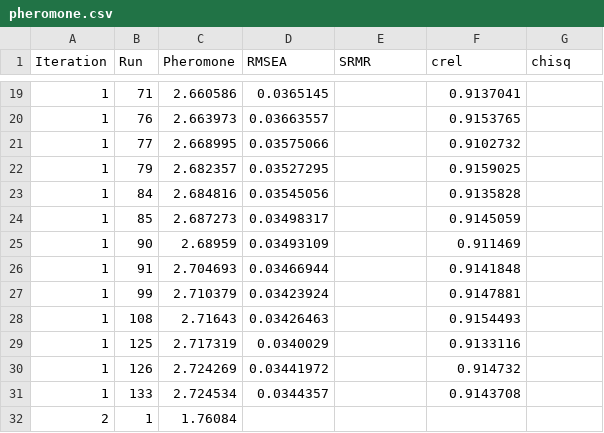
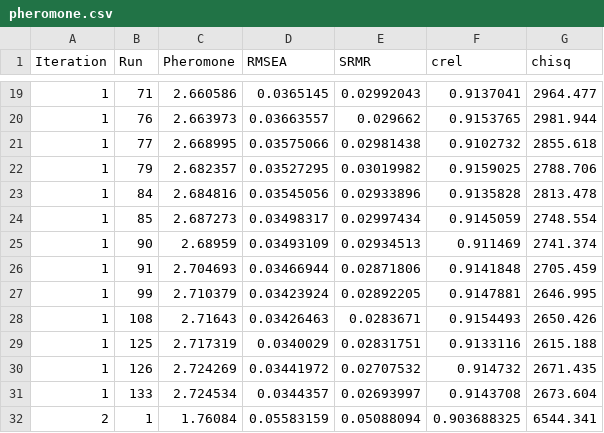
Before and after one commit to carolinelee78/maple-aster, a CSV file: pheromone.csv, drawn as a sheet; only a part is shown, gaps mark what is left out; the diff covers the shown part only.

```diff
--- a/pheromone.csv
+++ b/pheromone.csv
@@ -19,14 +19,14 @@
-1,71,2.660586,0.0365145,,0.9137041,
-1,76,2.663973,0.03663557,,0.9153765,
-1,77,2.668995,0.03575066,,0.9102732,
-1,79,2.682357,0.03527295,,0.9159025,
-1,84,2.684816,0.03545056,,0.9135828,
-1,85,2.687273,0.03498317,,0.9145059,
-1,90,2.68959,0.03493109,,0.911469,
-1,91,2.704693,0.03466944,,0.9141848,
-1,99,2.710379,0.03423924,,0.9147881,
-1,108,2.71643,0.03426463,,0.9154493,
-1,125,2.717319,0.0340029,,0.9133116,
-1,126,2.724269,0.03441972,,0.914732,
-1,133,2.724534,0.0344357,,0.9143708,
-2,1,1.76084,,,,
+1,71,2.660586,0.0365145,0.02992043,0.9137041,2964.477
+1,76,2.663973,0.03663557,0.029662,0.9153765,2981.944
+1,77,2.668995,0.03575066,0.02981438,0.9102732,2855.618
+1,79,2.682357,0.03527295,0.03019982,0.9159025,2788.706
+1,84,2.684816,0.03545056,0.02933896,0.9135828,2813.478
+1,85,2.687273,0.03498317,0.02997434,0.9145059,2748.554
+1,90,2.68959,0.03493109,0.02934513,0.911469,2741.374
+1,91,2.704693,0.03466944,0.02871806,0.9141848,2705.459
+1,99,2.710379,0.03423924,0.02892205,0.9147881,2646.995
+1,108,2.71643,0.03426463,0.0283671,0.9154493,2650.426
+1,125,2.717319,0.0340029,0.02831751,0.9133116,2615.188
+1,126,2.724269,0.03441972,0.02707532,0.914732,2671.435
+1,133,2.724534,0.0344357,0.02693997,0.9143708,2673.604
+2,1,1.76084,0.05583159,0.05088094,0.903688325,6544.341
```
Also changed, not shown: 112 edited cells elsewhere in this file, test.csv, 5 other files.
